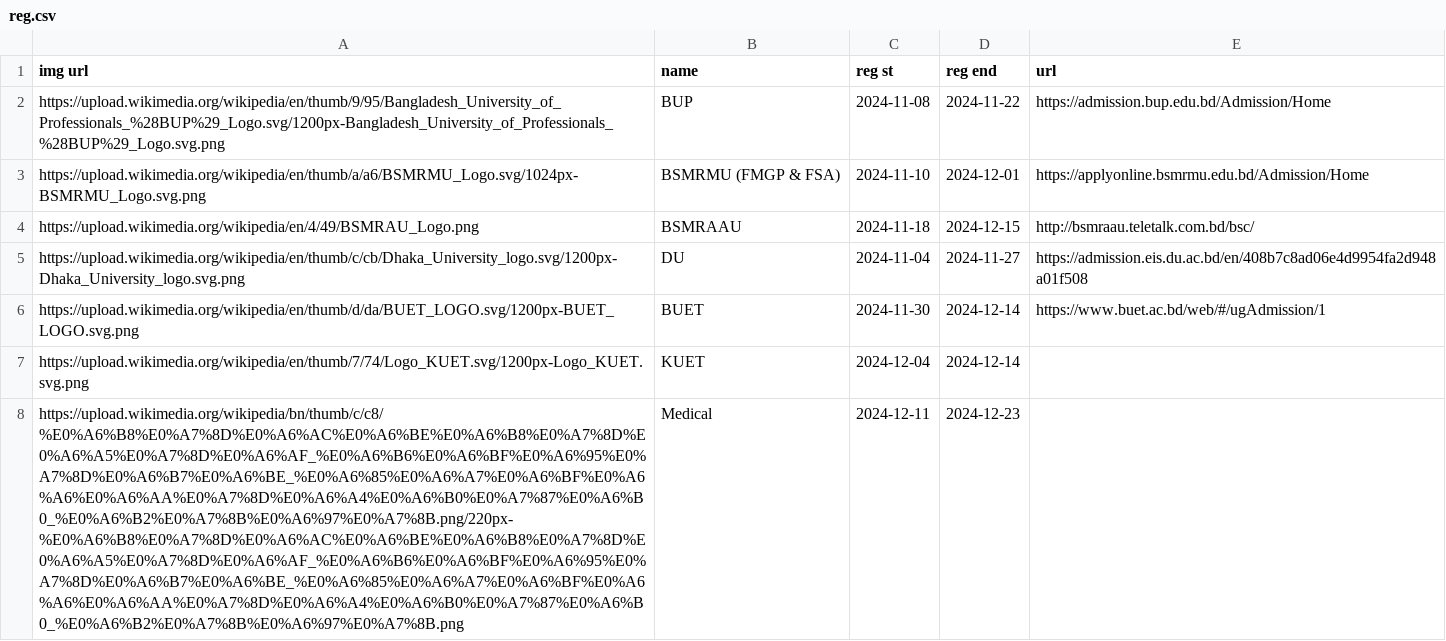
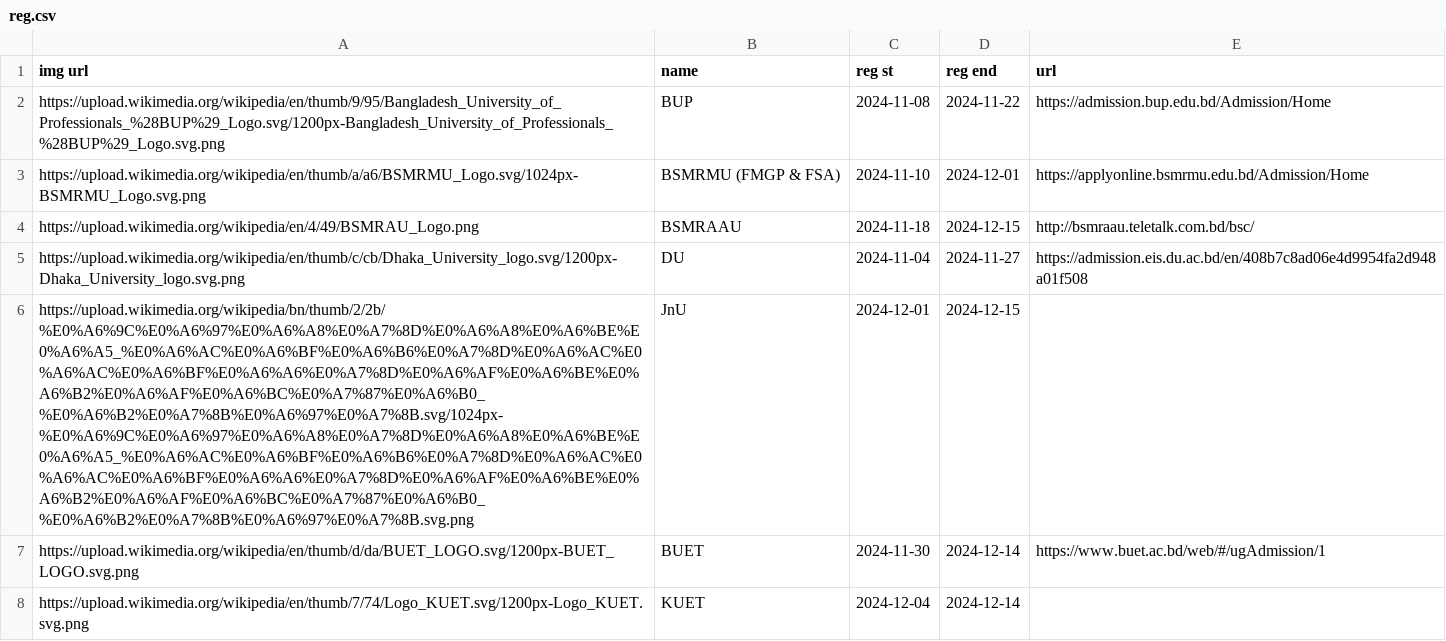
Before and after one commit to rahman-ziad/appdata, a CSV file: reg.csv, drawn as a sheet; only a part is shown; the shorter side is filled out with more unchanged rows.

Commit message:
Update reg.csv

```diff
--- a/reg.csv
+++ b/reg.csv
@@ -5,2 +5,3 @@ https://upload.wikimedia.org/wikipedia/en/4/49/BSMRAU_Logo.png,BSMRAAU,2024-11-1
 https://upload.wikimedia.org/wikipedia/en/thumb/c/cb/Dhaka_University_logo.svg/1200px-Dhaka_University_logo.svg.png,DU,2024-11-04,2024-11-27,https://admission.eis.du.ac.bd/en/408b7c8ad06e4d9954fa2d948a01f508,
+https://upload.wikimedia.org/wikipedia/bn/thumb/2/2b/%E0%A6%9C%E0%A6%97%E0%A6%A8%E0%A7%8D%E0%A6%A8%E0%A6%BE%E0%A6%A5_%E0%A6%AC%E0%A6%BF%E0%A6%B6%E0%A7%8D%E0%A6%AC%E0%A6%AC%E0%A6%BF%E0%A6%A6%E0%A7%8D%E0%A6%AF%E0%A6%BE%E0%A6%B2%E0%A6%AF%E0%A6%BC%E0%A7%87%E0%A6%B0_%E0%A6%B2%E0%A7%8B%E0%A6%97%E0%A7%8B.svg/1024px-%E0%A6%9C%E0%A6%97%E0%A6%A8%E0%A7%8D%E0%A6%A8%E0%A6%BE%E0%A6%A5_%E0%A6%AC%E0%A6%BF%E0%A6%B6%E0%A7%8D%E0%A6%AC%E0%A6%AC%E0%A6%BF%E0%A6%A6%E0%A7%8D%E0%A6%AF%E0%A6%BE%E0%A6%B2%E0%A6%AF%E0%A6%BC%E0%A7%87%E0%A6%B0_%E0%A6%B2%E0%A7%8B%E0%A6%97%E0%A7%8B.svg.png,JnU,2024-12-01,2024-12-15,,
 https://upload.wikimedia.org/wikipedia/en/thumb/d/da/BUET_LOGO.svg/1200px-BUET_LOGO.svg.png,BUET,2024-11-30,2024-12-14,https://www.buet.ac.bd/web/#/ugAdmission/1,
```
